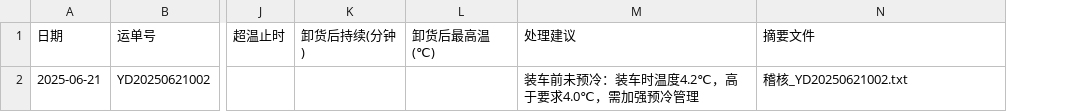
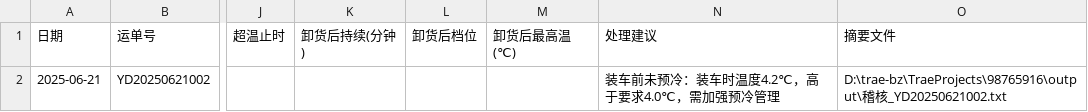
Before and after one commit to 3229934140-123456/wssadd98765916, a CSV file: output/日报_异常明细_2025-06-21.csv, drawn as a sheet; only a part is shown, gaps mark what is left out; addresses are those after the commit; the diff names each change by its address in the sheet, - before the commit and + after, or states it on an @@ line.

```diff
--- a/output/日报_异常明细_2025-06-21.csv
+++ b/output/日报_异常明细_2025-06-21.csv
+column L (卸货后档位), empty
-O2 (摘要文件): 稽核_YD20250621002.txt
+O2 (摘要文件): D:\trae-bz\TraeProjects\98765916\output\稽核_YD20250621002.txt
```
Also changed, not shown: output/复核交接单_20250620_20250621.csv, output/日报_异常明细_2025-06-20.csv, 8 other files.
